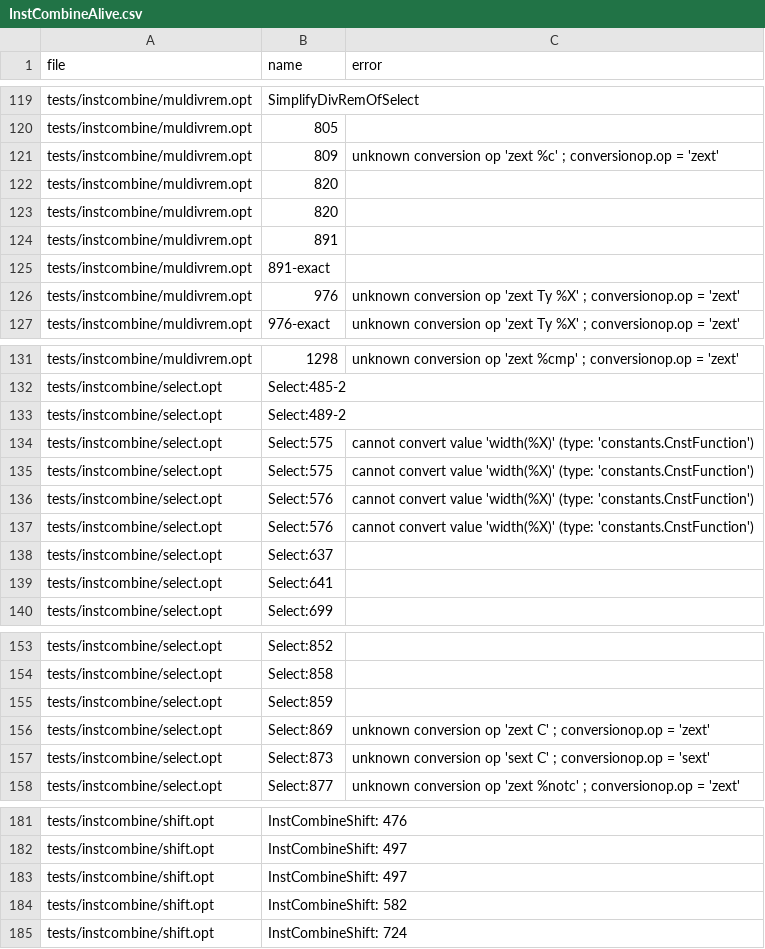
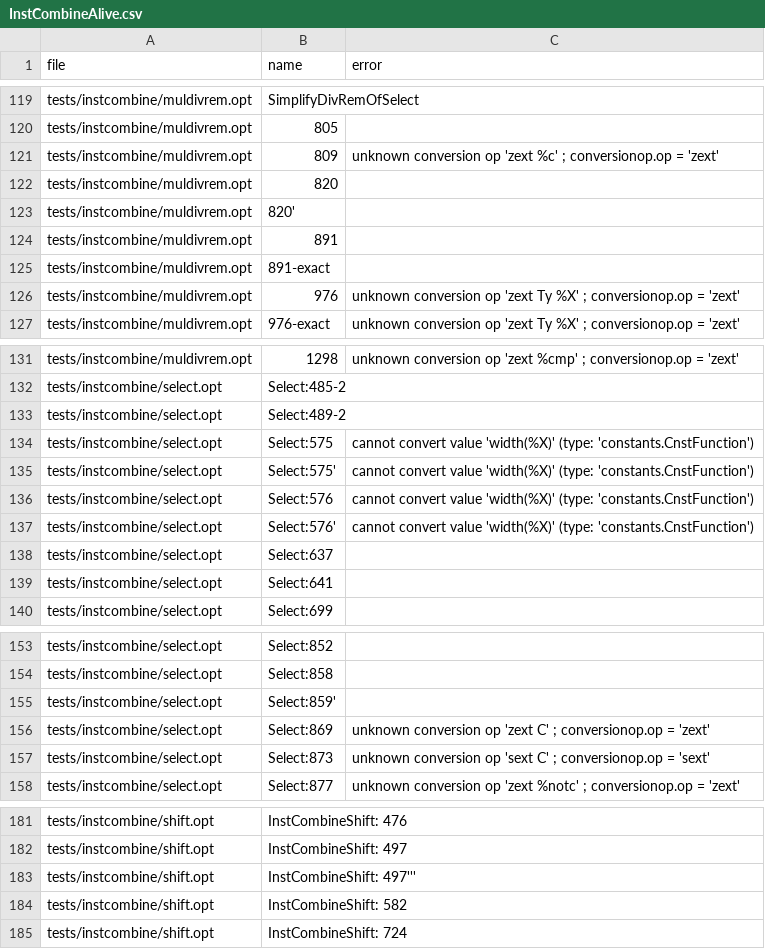
Before and after one commit to bollu/alive, a CSV file: experiment-out-data/InstCombineAlive.csv, drawn as a sheet; only a part is shown, gaps mark what is left out.

Commit message:
don't use repeated names

```diff
--- a/experiment-out-data/InstCombineAlive.csv
+++ b/experiment-out-data/InstCombineAlive.csv
@@ -122,3 +122,3 @@ tests/instcombine/muldivrem.opt,809,unknown conversion op 'zext %c' ; conversion
 tests/instcombine/muldivrem.opt,820,
-tests/instcombine/muldivrem.opt,820,
+tests/instcombine/muldivrem.opt,820',
 tests/instcombine/muldivrem.opt,891,
@@ -134,5 +134,5 @@ tests/instcombine/select.opt,Select:489-2,
 tests/instcombine/select.opt,Select:575,cannot convert value 'width(%X)' (type: 'constants.CnstFunction')
-tests/instcombine/select.opt,Select:575,cannot convert value 'width(%X)' (type: 'constants.CnstFunction')
+tests/instcombine/select.opt,Select:575',cannot convert value 'width(%X)' (type: 'constants.CnstFunction')
 tests/instcombine/select.opt,Select:576,cannot convert value 'width(%X)' (type: 'constants.CnstFunction')
-tests/instcombine/select.opt,Select:576,cannot convert value 'width(%X)' (type: 'constants.CnstFunction')
+tests/instcombine/select.opt,Select:576',cannot convert value 'width(%X)' (type: 'constants.CnstFunction')
 tests/instcombine/select.opt,Select:637,
@@ -154,3 +154,3 @@ tests/instcombine/select.opt,Select:852,
 tests/instcombine/select.opt,Select:858,
-tests/instcombine/select.opt,Select:859,
+tests/instcombine/select.opt,Select:859',
 tests/instcombine/select.opt,Select:869,unknown conversion op 'zext C' ; conversionop.op = 'zext'
@@ -182,3 +182,3 @@ tests/instcombine/shift.opt,InstCombineShift: 476,
 tests/instcombine/shift.opt,InstCombineShift: 497,
-tests/instcombine/shift.opt,InstCombineShift: 497,
+tests/instcombine/shift.opt,InstCombineShift: 497''',
 tests/instcombine/shift.opt,InstCombineShift: 582,
```
Also changed, not shown: 2 other files.
